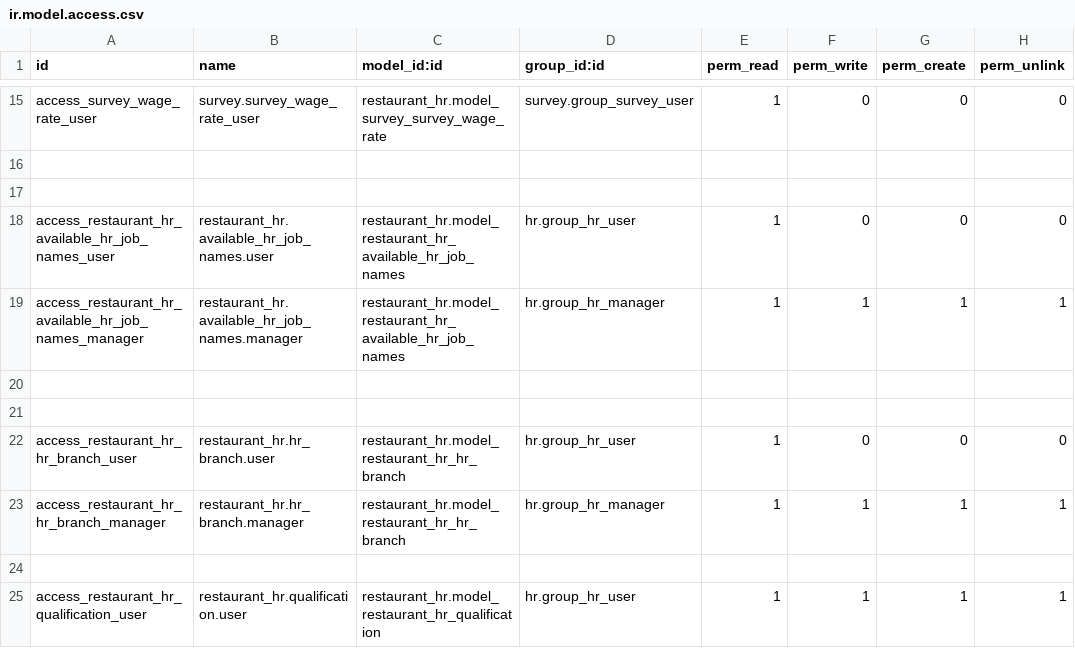
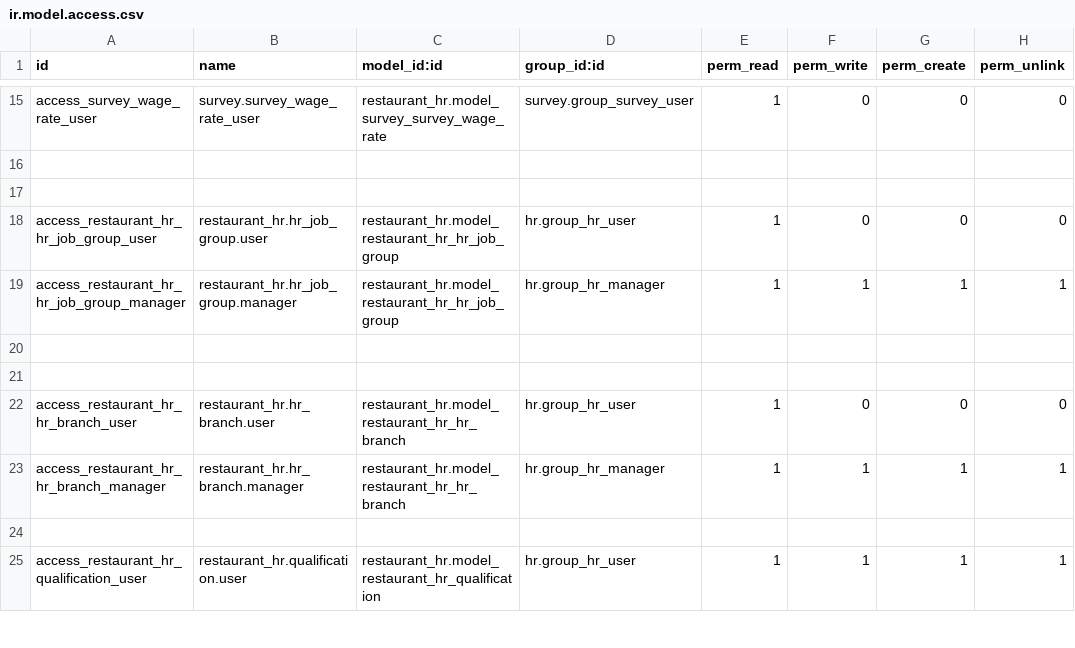
Before and after one commit to Pantilei/odoo-andys-hr, a CSV file: custom-addons/restaurant_hr/security/ir.model.access.csv, drawn as a sheet; only a part is shown, gaps mark what is left out.

Commit message:
[FEAT]: Add job groups

```diff
--- a/custom-addons/restaurant_hr/security/ir.model.access.csv
+++ b/custom-addons/restaurant_hr/security/ir.model.access.csv
@@ -17,4 +17,4 @@ access_survey_wage_rate_user,survey.survey_wage_rate_user,restaurant_hr.model_su
 
-access_restaurant_hr_available_hr_job_names_user,restaurant_hr.available_hr_job_names.user,restaurant_hr.model_restaurant_hr_available_hr_job_names,hr.group_hr_user,1,0,0,0
-access_restaurant_hr_available_hr_job_names_manager,restaurant_hr.available_hr_job_names.manager,restaurant_hr.model_restaurant_hr_available_hr_job_names,hr.group_hr_manager,1,1,1,1
+access_restaurant_hr_hr_job_group_user,restaurant_hr.hr_job_group.user,restaurant_hr.model_restaurant_hr_hr_job_group,hr.group_hr_user,1,0,0,0
+access_restaurant_hr_hr_job_group_manager,restaurant_hr.hr_job_group.manager,restaurant_hr.model_restaurant_hr_hr_job_group,hr.group_hr_manager,1,1,1,1
 
```
Also changed, not shown: 12 other files.
